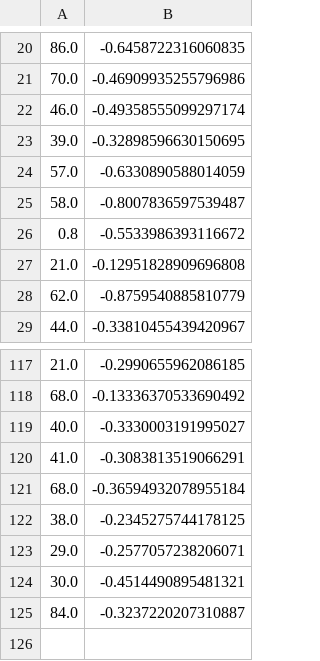
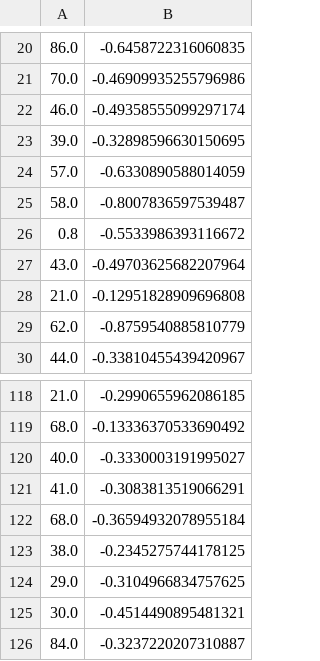
Before and after one commit to george-m8/hrv-test-train, a CSV file: cached_features/higuchi_fd_kmax=2_norm=True.csv, drawn as a sheet; only a part is shown, gaps mark what is left out; addresses are those after the commit; the diff names each change by its address in the sheet, - before the commit and + after, or states it on an @@ line.

```diff
--- a/cached_features/higuchi_fd_kmax=2_norm=True.csv
+++ b/cached_features/higuchi_fd_kmax=2_norm=True.csv
+row 27: 43.0 | -0.49703625682207964
-B124: -0.2577057238206071
+B124: -0.3104966834757625
```
Also changed, not shown: cached_features/higuchi_fd_kmax=10_norm=False.csv, cached_features/higuchi_fd_kmax=10_norm=True.csv, 21 other files.
